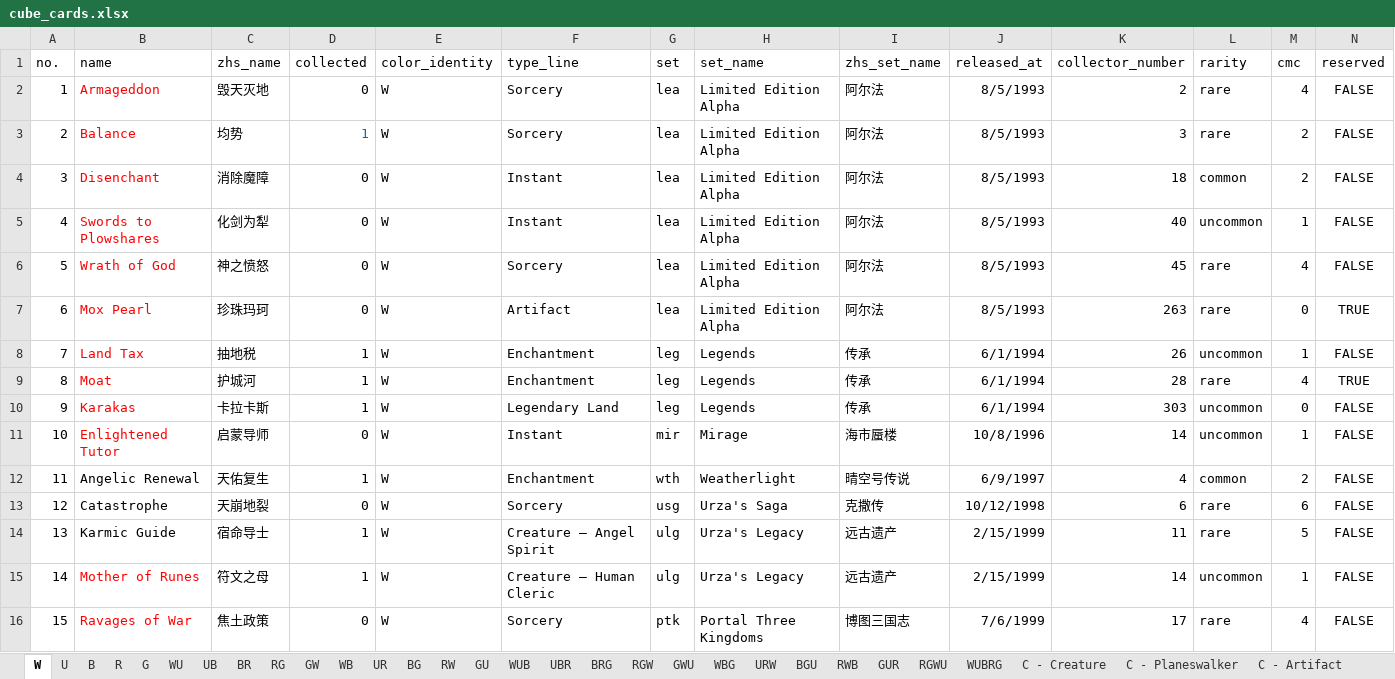
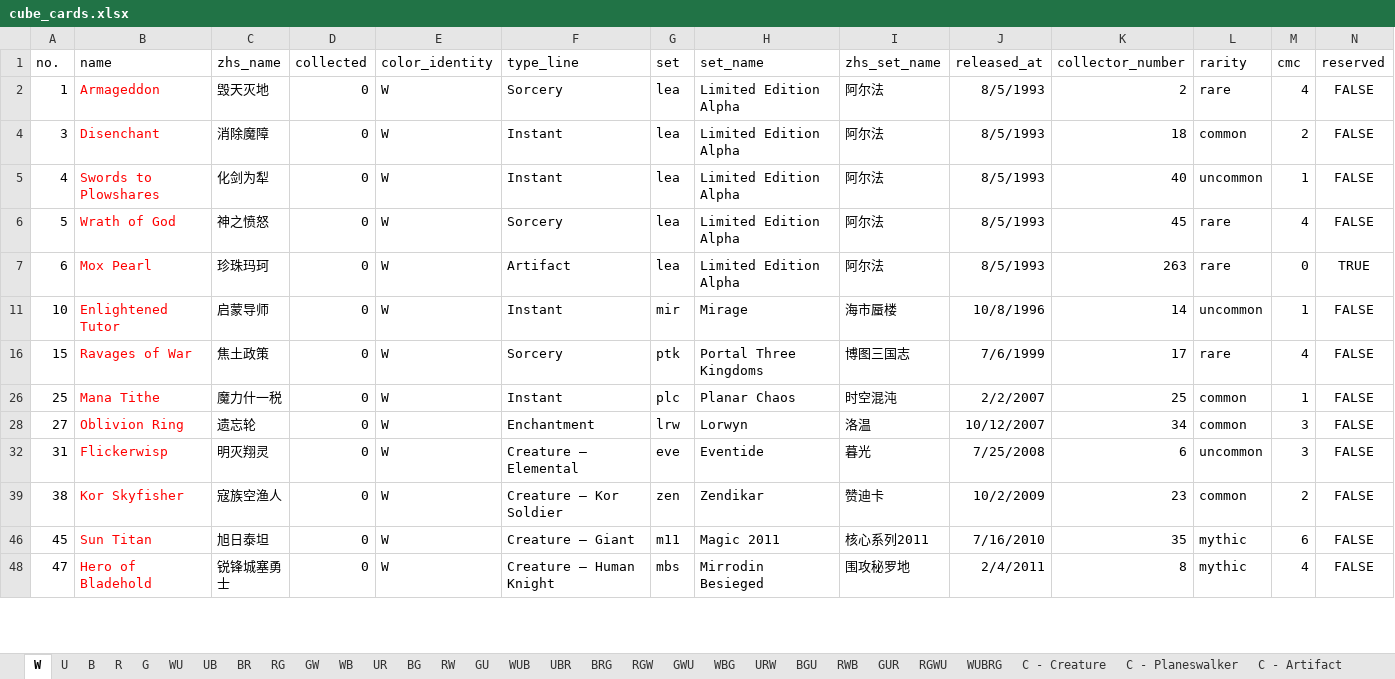
Before and after one commit to RuohengLiu/MTG-CUBE, an Excel workbook: cube_cards.xlsx, sheet W, drawn as a sheet; only a part is shown; the shorter side is filled out with more unchanged rows; values as stored, in another font and other column widths than the file's, no borders; the diff covers the shown part only; the diff names each change by its address in the sheet, - before the commit and + after, or states it on an @@ line.

```diff
--- a/cube_cards.xlsx (sheet W)
+++ b/cube_cards.xlsx (sheet W)
@@ row 3 hidden: 2 | Balance | 均势 | 1 | W | Sorcery | lea | Limited Edition Alpha | 阿尔法 | 8/5/1993 | 3 | rare | 2 | FALSE @@
@@ row 8 hidden: 7 | Land Tax | 抽地税 | 1 | W | Enchantment | leg | Legends | 传承 | 6/1/1994 | 26 | uncommon | 1 | FALSE @@
@@ row 9 hidden: 8 | Moat | 护城河 | 1 | W | Enchantment | leg | Legends | 传承 | 6/1/1994 | 28 | rare | 4 | TRUE @@
@@ row 10 hidden: 9 | Karakas | 卡拉卡斯 | 1 | W | Legendary Land | leg | Legends | 传承 | 6/1/1994 | 303 | uncommon | 0 | FALSE @@
@@ row 12 hidden: 11 | Angelic Renewal | 天佑复生 | 1 | W | Enchantment | wth | Weatherlight | 晴空号传说 | 6/9/1997 | 4 | common | 2 | FALSE @@
@@ row 13 hidden: 12 | Catastrophe | 天崩地裂 | 0 | W | Sorcery | usg | Urza's Saga | 克撒传 | 10/12/1998 | 6 | rare | 6 | FALSE @@
@@ row 14 hidden: 13 | Karmic Guide | 宿命导士 | 1 | W | Creature — Angel Spirit | ulg | Urza's Legacy | 远古遗产 | 2/15/1999 | 11 | rare | 5 | FALSE @@
@@ row 15 hidden: 14 | Mother of Runes | 符文之母 | 1 | W | Creature — Human Cleric | ulg | Urza's Legacy | 远古遗产 | 2/15/1999 | 14 | uncommon | 1 | FALSE @@
```
Also changed, not shown: 99 hidden or unhidden rows elsewhere in this sheet, sheet U, sheet G, sheet B, sheet R, sheet C - Artifact, sheet GW, 16 more sheets.
